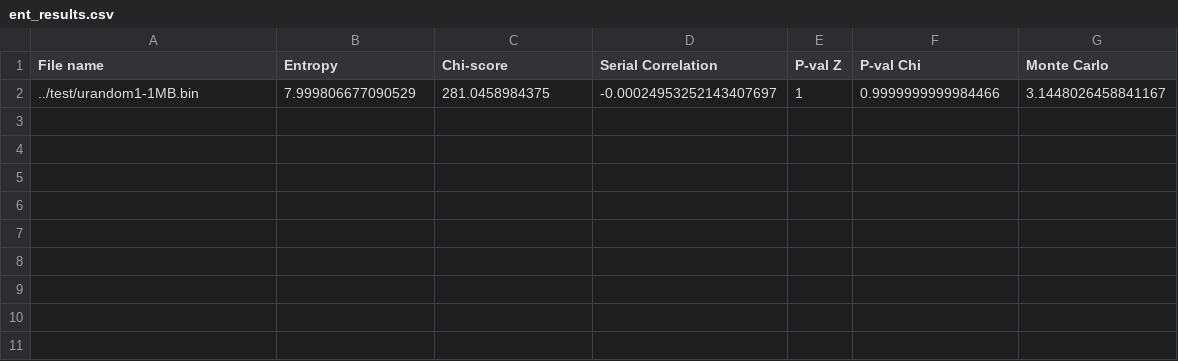
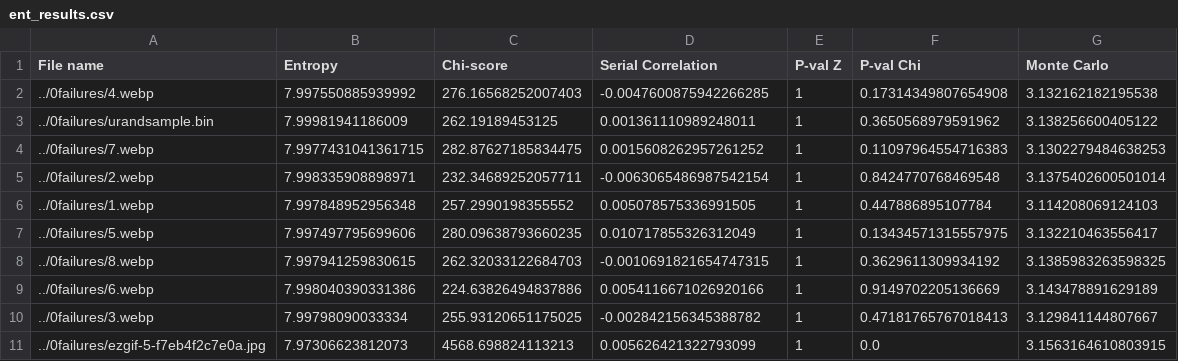
Before and after one commit to DarrenHurleySmith/StatSeeker, a CSV file: results/ent_results.csv, drawn as a sheet.

```diff
--- a/results/ent_results.csv
+++ b/results/ent_results.csv
@@ -1,2 +1,11 @@
 File name,Entropy,Chi-score,Serial Correlation,P-val Z,P-val Chi,Monte Carlo
-../test/urandom1-1MB.bin,7.999806677090529,281.0458984375,-0.00024953252143407697,1,0.9999999999984466,3.1448026458841167
+../0failures/4.webp,7.997550885939992,276.16568252007403,-0.0047600875942266285,1,0.17314349807654908,3.132162182195538
+../0failures/urandsample.bin,7.99981941186009,262.19189453125,0.001361110989248011,1,0.3650568979591962,3.138256600405122
+../0failures/7.webp,7.9977431041361715,282.87627185834475,0.0015608262957261252,1,0.11097964554716383,3.1302279484638253
+../0failures/2.webp,7.998335908898971,232.34689252057711,-0.0063065486987542154,1,0.8424770768469548,3.1375402600501014
+../0failures/1.webp,7.997848952956348,257.2990198355552,0.005078575336991505,1,0.447886895107784,3.114208069124103
+../0failures/5.webp,7.997497795699606,280.09638793660235,0.010717855326312049,1,0.13434571315557975,3.132210463556417
+../0failures/8.webp,7.997941259830615,262.32033122684703,-0.0010691821654747315,1,0.3629611309934192,3.1385983263598325
+../0failures/6.webp,7.998040390331386,224.63826494837886,0.0054116671026920166,1,0.9149702205136669,3.143478891629189
+../0failures/3.webp,7.99798090033334,255.93120651175025,-0.002842156345388782,1,0.47181765767018413,3.129841144807667
+../0failures/ezgif-5-f7eb4f2c7e0a.jpg,7.97306623812073,4568.698824113213,0.005626421322793099,1,0.0,3.1563164610803915
```
Also changed, not shown: results/sp80022_stats.csv, 5 other files.
